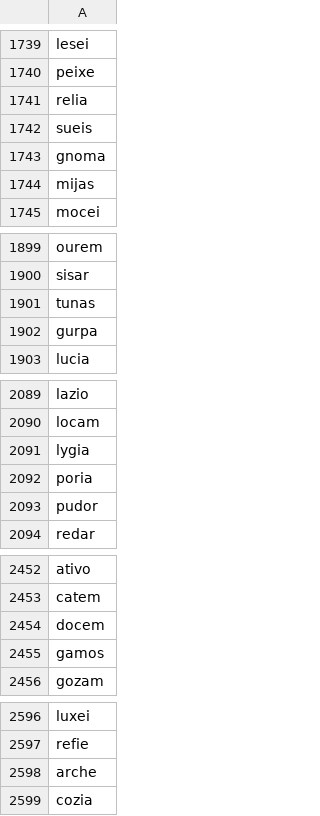
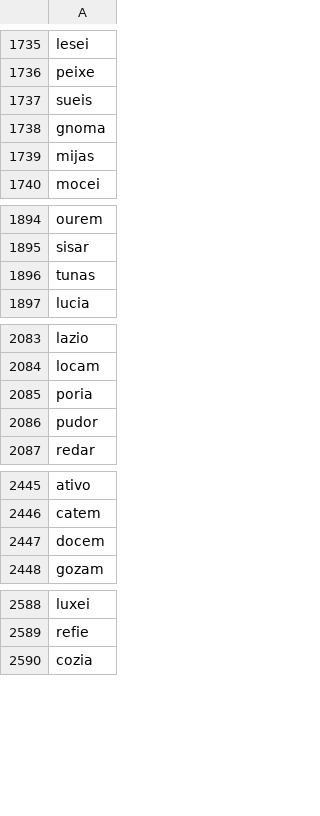
Before and after one commit to alanxfelipex/letreco, a CSV file: termo.csv, drawn as a sheet; only a part is shown, gaps mark what is left out; the diff covers the shown part only.

```diff
--- a/termo.csv
+++ b/termo.csv
@@ -1740,3 +1736,2 @@ lesei
 peixe
-relia
 sueis
@@ -1901,3 +1896,2 @@ sisar
 tunas
-gurpa
 lucia
@@ -2090,3 +2084,2 @@ lazio
 locam
-lygia
 poria
@@ -2454,3 +2447,2 @@ catem
 docem
-gamos
 gozam
@@ -2597,3 +2589,2 @@ luxei
 refie
-arche
 cozia
```
Also changed, not shown: 38 removed rows elsewhere in this file, 13 other files.
